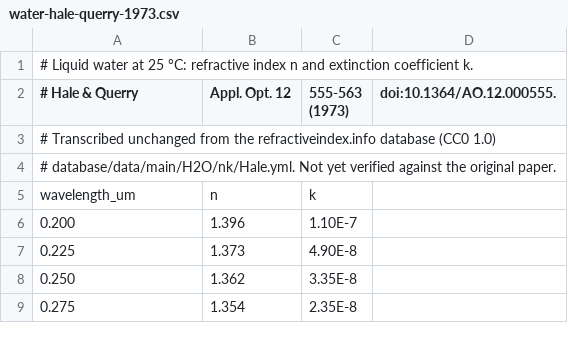
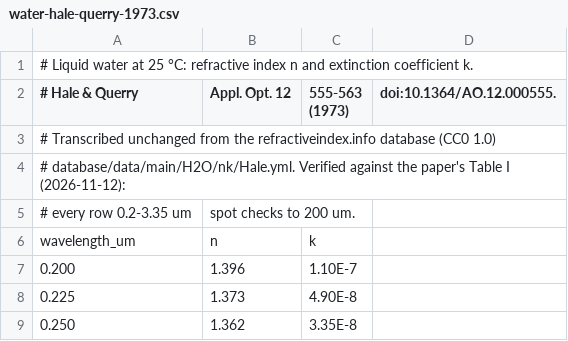
Before and after one commit to jurjen-broeke/optobench, a CSV file: assets/materials/water-hale-querry-1973.csv, drawn as a sheet; only a part is shown; the shorter side is filled out with more unchanged rows.

```diff
--- a/assets/materials/water-hale-querry-1973.csv
+++ b/assets/materials/water-hale-querry-1973.csv
@@ -3,3 +3,4 @@
 # Transcribed unchanged from the refractiveindex.info database (CC0 1.0),
-# database/data/main/H2O/nk/Hale.yml. Not yet verified against the original paper.
+# database/data/main/H2O/nk/Hale.yml. Verified against the paper's Table I (2026-11-12):
+# every row 0.2-3.35 um, spot checks to 200 um.
 wavelength_um,n,k
```
Also changed, not shown: 5 other files.
